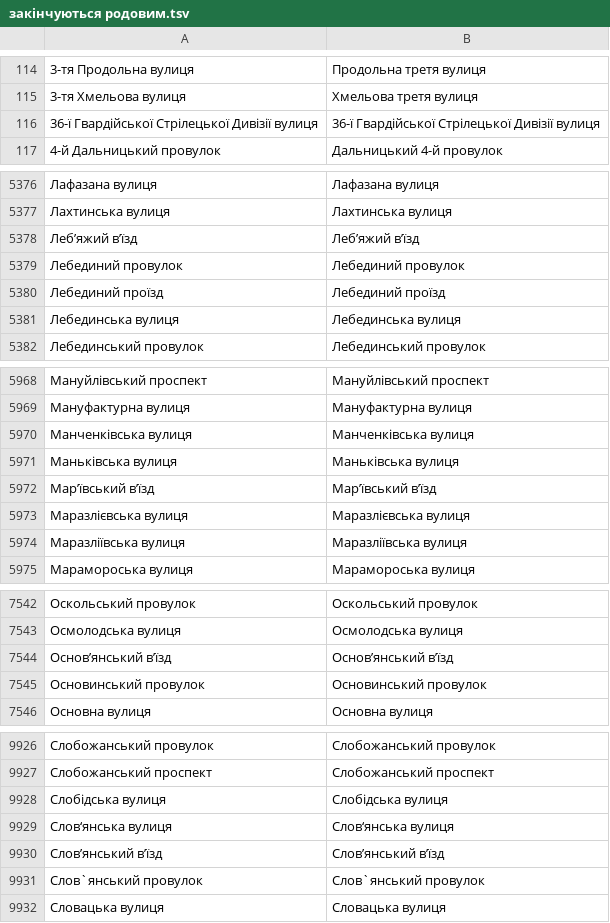
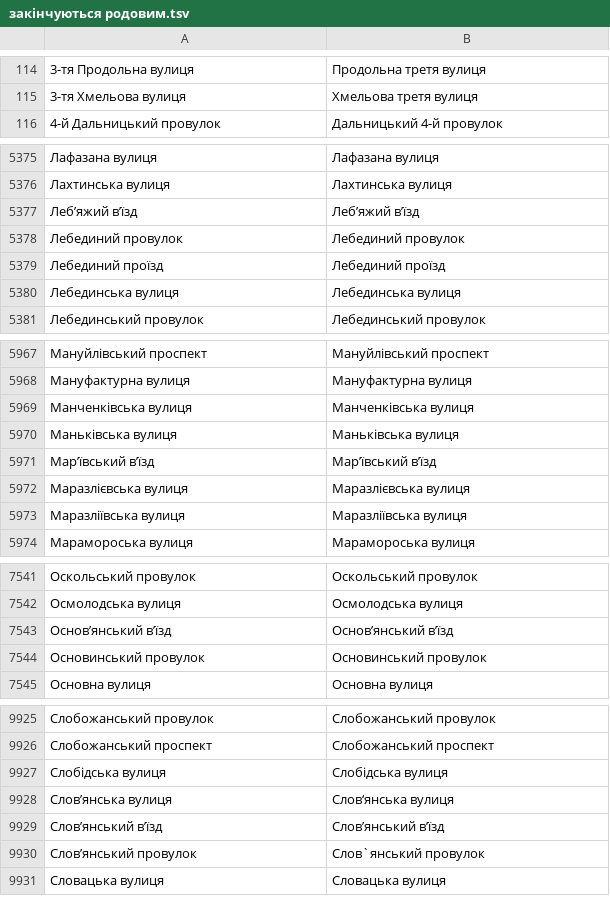
Before and after one commit to mellangr/mellangr.github.io, a TSV file: assets/streets_part_2/закінчуються родовим.tsv, drawn as a sheet; only a part is shown, gaps mark what is left out; the diff covers the shown part only.

```diff
--- a/assets/streets_part_2/закінчуються родовим.tsv
+++ b/assets/streets_part_2/закінчуються родовим.tsv
@@ -115,3 +115,2 @@
 3-тя Хмельова вулиця	Хмельова третя вулиця
-36-ї Гвардійської Стрілецької Дивізії вулиця	36-ї Гвардійської Стрілецької Дивізії вулиця
 4-й Дальницький провулок	Дальницький 4-й провулок
@@ -5377,3 +5376,3 @@
 Лахтинська вулиця	Лахтинська вулиця
-Леб’яжий вʼїзд	Леб’яжий в’їзд
+Лебʼяжий вʼїзд	Леб’яжий в’їзд
 Лебединий провулок	Лебединий провулок
@@ -5971,3 +5970,3 @@
 Маньківська вулиця	Маньківська вулиця
-Мар’ївський вʼїзд	Мар’ївський в’їзд
+Марʼївський вʼїзд	Мар’ївський в’їзд
 Маразлієвська вулиця	Маразлієвська вулиця
@@ -7543,3 +7542,3 @@
 Осмолодська вулиця	Осмолодська вулиця
-Основ’янський вʼїзд	Основ’янський в’їзд
+Основʼянський вʼїзд	Основ’янський в’їзд
 Основинський провулок	Основинський провулок
@@ -9928,5 +9927,5 @@
 Слобiдська вулиця	Слобiдська вулиця
-Слов‘янська вулиця	Слов‘янська вулиця
-Слов’янський вʼїзд	Слов’янський в’їзд
-Слов`янський провулок	Слов`янський провулок
+Словʼянська вулиця	Слов‘янська вулиця
+Словʼянський вʼїзд	Слов’янський в’їзд
+Словʼянський провулок	Слов`янський провулок
 Словацька вулиця	Словацька вулиця
```
Also changed, not shown: 1 moved row and 1 edited cell elsewhere in this file, assets/streets_part_2/всі бічні.tsv, 1 other file.
